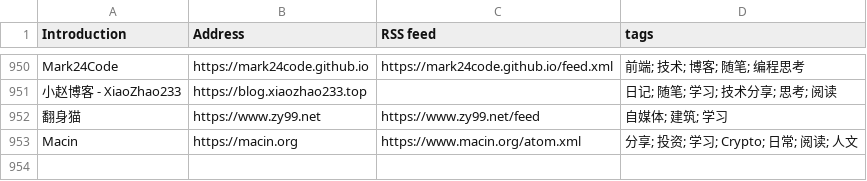
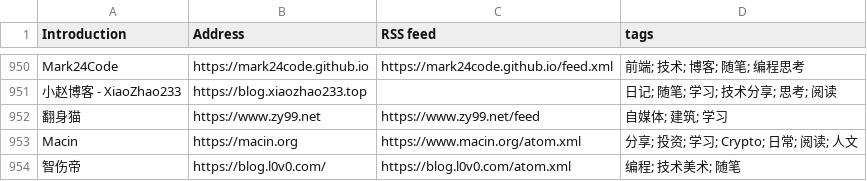
Before and after one commit to saveweb/rss-list-upstream, a CSV file: timqiam-independent-blogs-list.csv, drawn as a sheet; only a part is shown, gaps mark what is left out.

```diff
--- a/timqiam-independent-blogs-list.csv
+++ b/timqiam-independent-blogs-list.csv
@@ -953 +953,2 @@ Mark24Code, https://mark24code.github.io, https://mark24code.github.io/feed.xml,
 Macin, https://macin.org, https://www.macin.org/atom.xml, 分享; 投资; 学习; Crypto; 日常; 阅读; 人文
+智伤帝, https://blog.l0v0.com/, https://blog.l0v0.com/atom.xml, 编程; 技术美术; 随笔
```
Also changed, not shown: 3 other files.
